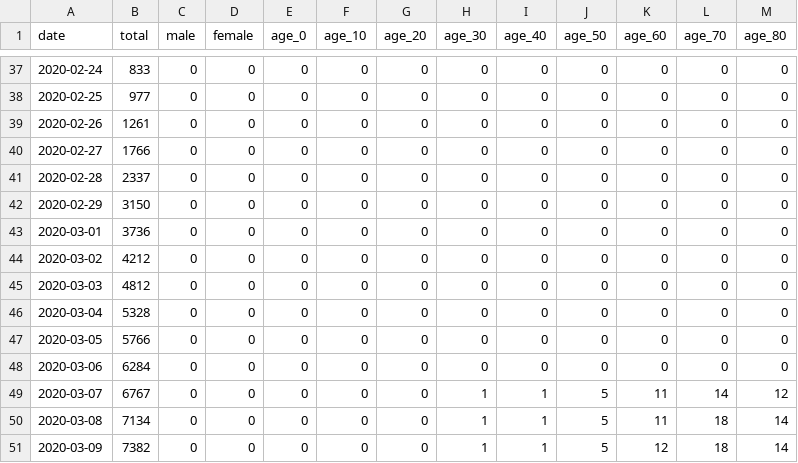
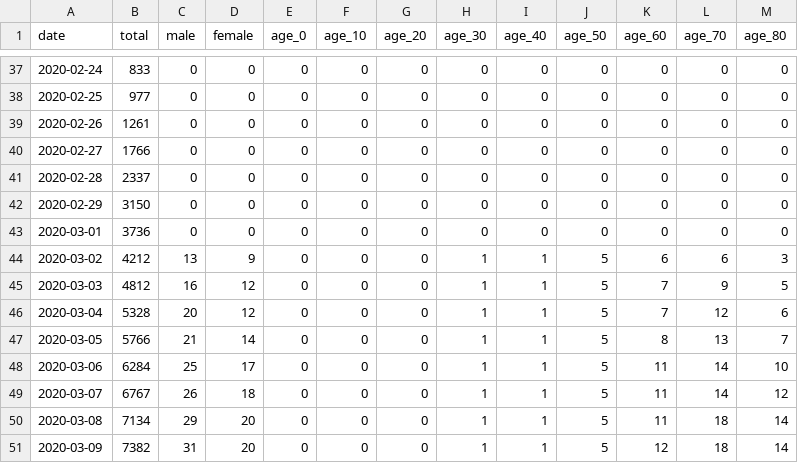
Before and after one commit to christopherdoan/571CovidKoreaViz, a CSV file: data/DeceasedData.csv, drawn as a sheet; only a part is shown, gaps mark what is left out; the diff covers the shown part only.

Commit message:
fixed transformData and plotted new dataset

```diff
--- a/data/DeceasedData.csv
+++ b/data/DeceasedData.csv
@@ -43,9 +43,9 @@ date,total,male,female,age_0,age_10,age_20,age_30,age_40,age_50,age_60,age_70,ag
 2020-03-01,3736,0,0,0,0,0,0,0,0,0,0,0
-2020-03-02,4212,0,0,0,0,0,0,0,0,0,0,0
-2020-03-03,4812,0,0,0,0,0,0,0,0,0,0,0
-2020-03-04,5328,0,0,0,0,0,0,0,0,0,0,0
-2020-03-05,5766,0,0,0,0,0,0,0,0,0,0,0
-2020-03-06,6284,0,0,0,0,0,0,0,0,0,0,0
-2020-03-07,6767,0,0,0,0,0,1,1,5,11,14,12
-2020-03-08,7134,0,0,0,0,0,1,1,5,11,18,14
-2020-03-09,7382,0,0,0,0,0,1,1,5,12,18,14
+2020-03-02,4212,13,9,0,0,0,1,1,5,6,6,3
+2020-03-03,4812,16,12,0,0,0,1,1,5,7,9,5
+2020-03-04,5328,20,12,0,0,0,1,1,5,7,12,6
+2020-03-05,5766,21,14,0,0,0,1,1,5,8,13,7
+2020-03-06,6284,25,17,0,0,0,1,1,5,11,14,10
+2020-03-07,6767,26,18,0,0,0,1,1,5,11,14,12
+2020-03-08,7134,29,20,0,0,0,1,1,5,11,18,14
+2020-03-09,7382,31,20,0,0,0,1,1,5,12,18,14
```
Also changed, not shown: 68 edited cells elsewhere in this file, 4 other files.
